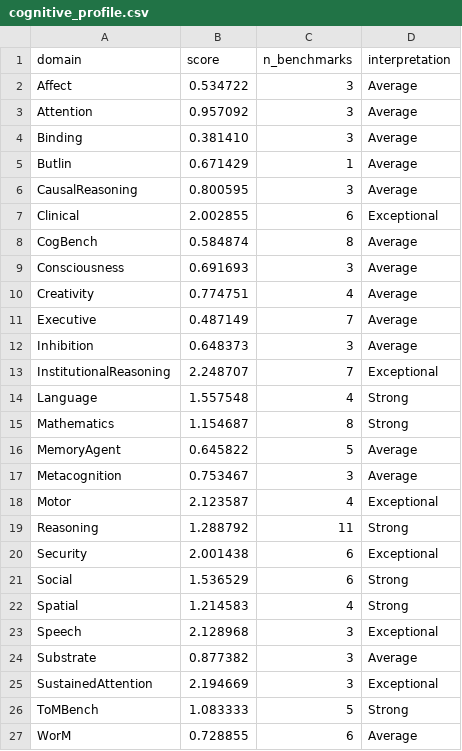
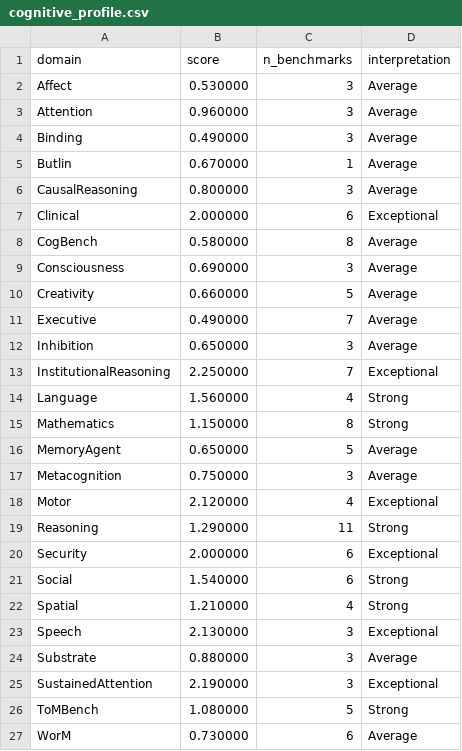
Before and after one commit to Luminous-Dynamics/symthaea, a CSV file: papers/data/psych_bench/cognitive_profile.csv, drawn as a sheet.

```diff
--- a/papers/data/psych_bench/cognitive_profile.csv
+++ b/papers/data/psych_bench/cognitive_profile.csv
@@ -1,27 +1,27 @@
 domain,score,n_benchmarks,interpretation
-Affect,0.534722,3,Average
-Attention,0.957092,3,Average
-Binding,0.381410,3,Average
-Butlin,0.671429,1,Average
-CausalReasoning,0.800595,3,Average
-Clinical,2.002855,6,Exceptional
-CogBench,0.584874,8,Average
-Consciousness,0.691693,3,Average
-Creativity,0.774751,4,Average
-Executive,0.487149,7,Average
-Inhibition,0.648373,3,Average
-InstitutionalReasoning,2.248707,7,Exceptional
-Language,1.557548,4,Strong
-Mathematics,1.154687,8,Strong
-MemoryAgent,0.645822,5,Average
-Metacognition,0.753467,3,Average
-Motor,2.123587,4,Exceptional
-Reasoning,1.288792,11,Strong
-Security,2.001438,6,Exceptional
-Social,1.536529,6,Strong
-Spatial,1.214583,4,Strong
-Speech,2.128968,3,Exceptional
-Substrate,0.877382,3,Average
-SustainedAttention,2.194669,3,Exceptional
-ToMBench,1.083333,5,Strong
-WorM,0.728855,6,Average
+Affect,0.530000,3,Average
+Attention,0.960000,3,Average
+Binding,0.490000,3,Average
+Butlin,0.670000,1,Average
+CausalReasoning,0.800000,3,Average
+Clinical,2.000000,6,Exceptional
+CogBench,0.580000,8,Average
+Consciousness,0.690000,3,Average
+Creativity,0.660000,5,Average
+Executive,0.490000,7,Average
+Inhibition,0.650000,3,Average
+InstitutionalReasoning,2.250000,7,Exceptional
+Language,1.560000,4,Strong
+Mathematics,1.150000,8,Strong
+MemoryAgent,0.650000,5,Average
+Metacognition,0.750000,3,Average
+Motor,2.120000,4,Exceptional
+Reasoning,1.290000,11,Strong
+Security,2.000000,6,Exceptional
+Social,1.540000,6,Strong
+Spatial,1.210000,4,Strong
+Speech,2.130000,3,Exceptional
+Substrate,0.880000,3,Average
+SustainedAttention,2.190000,3,Exceptional
+ToMBench,1.080000,5,Strong
+WorM,0.730000,6,Average
```
Also changed, not shown: papers/data/psych_bench/ablation_domains.csv, papers/data/psych_bench/normative_zscores.csv, 17 other files.
